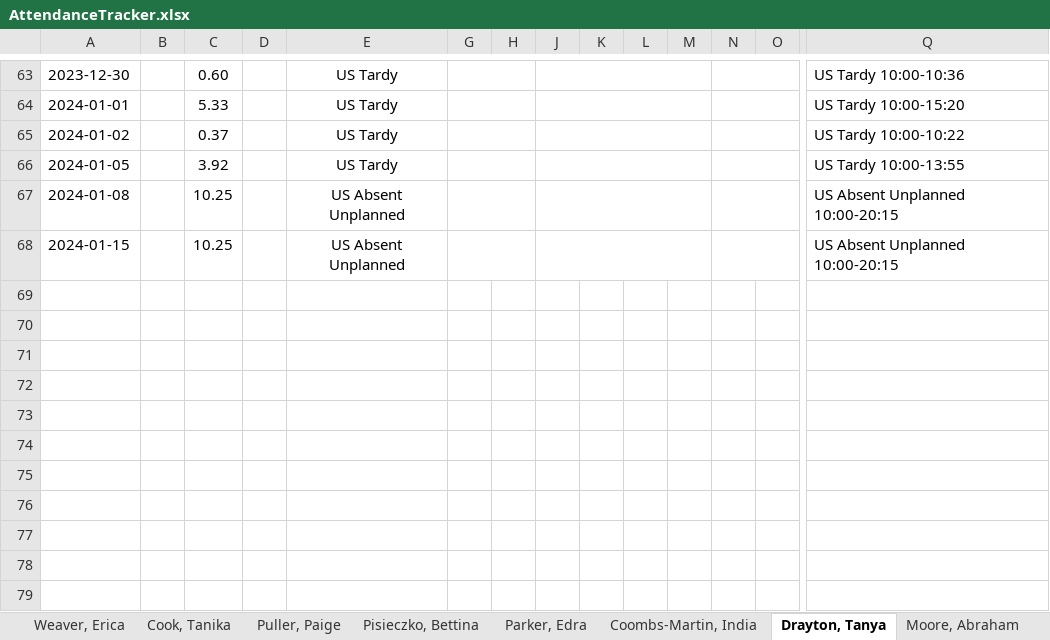
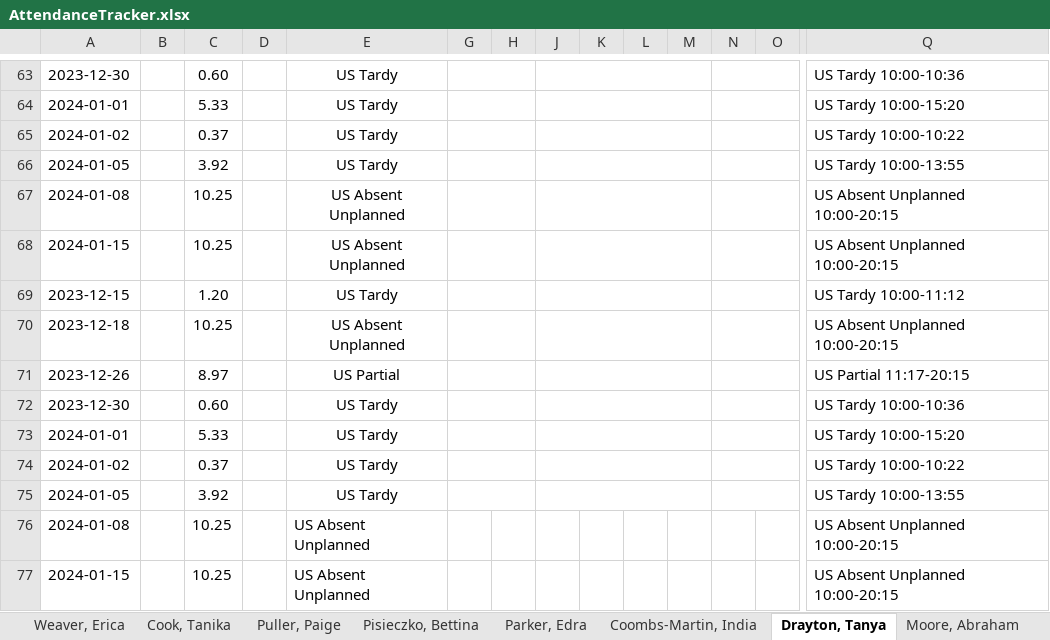
Before and after one commit to TimiMalomo/AttendanceTracker, an Excel workbook: AttendanceTracker.xlsx, sheet Drayton, Tanya, drawn as a sheet; only a part is shown, gaps mark what is left out; values as stored, in another font and other column widths than the file's, no borders; conditional formats not drawn; rows hold the shown columns only; the diff names each change by its address in the sheet, - before the commit and + after, or states it on an @@ line.

```diff
--- a/AttendanceTracker.xlsx (sheet Drayton, Tanya)
+++ b/AttendanceTracker.xlsx (sheet Drayton, Tanya)
+row 69: 2023-12-15 |  | 1.20 |  | US Tardy |  |  |  |  |  |  |  |  | US Tardy 10:00-11:12
+row 70: 2023-12-18 |  | 10.25 |  | US Absent Unplanned |  |  |  |  |  |  |  |  | US Absent Unplanned 10:00-20:15
+row 71: 2023-12-26 |  | 8.97 |  | US Partial |  |  |  |  |  |  |  |  | US Partial 11:17-20:15
+row 72: 2023-12-30 |  | 0.60 |  | US Tardy |  |  |  |  |  |  |  |  | US Tardy 10:00-10:36
+row 73: 2024-01-01 |  | 5.33 |  | US Tardy |  |  |  |  |  |  |  |  | US Tardy 10:00-15:20
+row 74: 2024-01-02 |  | 0.37 |  | US Tardy |  |  |  |  |  |  |  |  | US Tardy 10:00-10:22
+row 75: 2024-01-05 |  | 3.92 |  | US Tardy |  |  |  |  |  |  |  |  | US Tardy 10:00-13:55
+row 76: 2024-01-08 |  | 10.25 |  | US Absent Unplanned |  |  |  |  |  |  |  |  | US Absent Unplanned 10:00-20:15
+row 77: 2024-01-15 |  | 10.25 |  | US Absent Unplanned |  |  |  |  |  |  |  |  | US Absent Unplanned 10:00-20:15
```
Also changed, not shown: sheet Thompson, Dennis, sheet Puller, Paige, sheet Ebaugh-Jennings, Teresa, sheet Coombs-Martin, India, sheet Parker, Edra, sheet Moore, Abraham, 4 more sheets.
